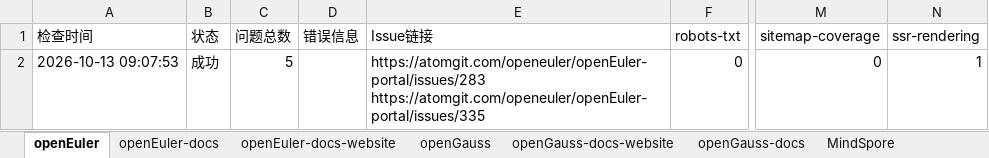
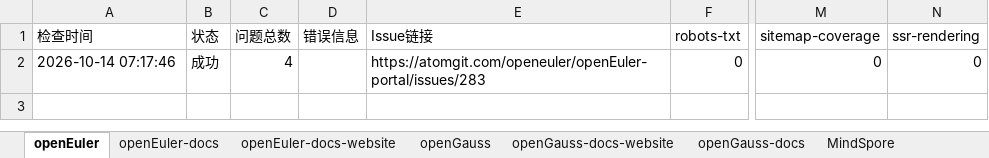
Before and after one commit to opensourceways/daily-check-workflow, an Excel workbook: daily-check-history.xlsx, sheet openEuler, drawn as a sheet; only a part is shown, gaps mark what is left out; values as stored, in another font and other column widths than the file's, no borders; ↵ is a line break in a cell; the diff names each change by its address in the sheet, - before the commit and + after, or states it on an @@ line.

```diff
--- a/daily-check-history.xlsx (sheet openEuler)
+++ b/daily-check-history.xlsx (sheet openEuler)
-A2 (检查时间): 2026-10-13 09:07:53
+A2 (检查时间): 2026-10-14 07:17:46
-C2 (问题总数): 5
+C2 (问题总数): 4
-E2 (Issue链接): https://atomgit.com/openeuler/openEuler-portal/issues/283 ↵ https://atomgit.com/openeuler/openEuler-portal/issues/335
+E2 (Issue链接): https://atomgit.com/openeuler/openEuler-portal/issues/283
-N2 (ssr-rendering): 1
+N2 (ssr-rendering): 0
```
Also changed, not shown: sheet openUBMC, sheet HiFloat, sheet openGauss, sheet openEuler-docs, sheet openEuler-docs-website, sheet openGauss-docs-website, 2 more sheets.
